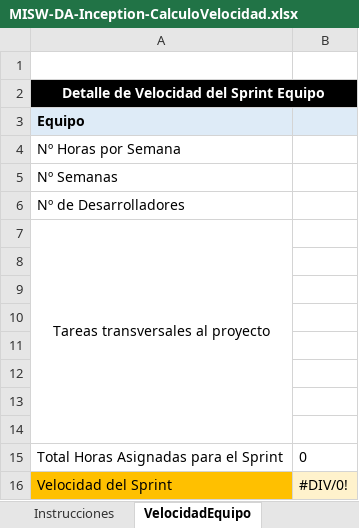
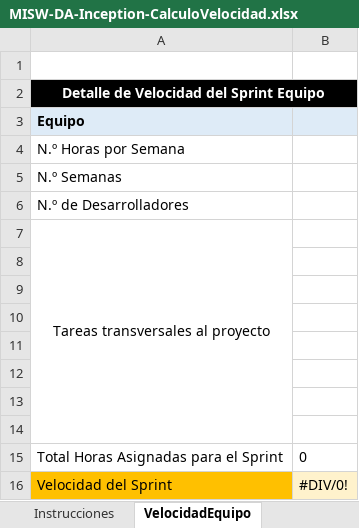
Before and after one commit to MISW-4201-ProcesosDesarrolloAgil/mt2_procesos_guias_proyecto, an Excel workbook: docs/formats/MISW-DA-Inception-CalculoVelocidad.xlsx, sheet VelocidadEquipo, drawn as a sheet; values as stored, in another font and other column widths than the file's, no borders; charts and pictures not drawn; the diff names each change by its address in the sheet, - before the commit and + after, or states it on an @@ line.

```diff
--- a/docs/formats/MISW-DA-Inception-CalculoVelocidad.xlsx (sheet VelocidadEquipo)
+++ b/docs/formats/MISW-DA-Inception-CalculoVelocidad.xlsx (sheet VelocidadEquipo)
-A4: Nº Horas por Semana
+A4: N.º Horas por Semana
-A5: Nº Semanas
+A5: N.º Semanas
-A6: Nº de Desarrolladores
+A6: N.º de Desarrolladores
```
Also changed, not shown: sheet Instrucciones, sheet EstimaciónHUBase, charts or pictures, 1 other file.
